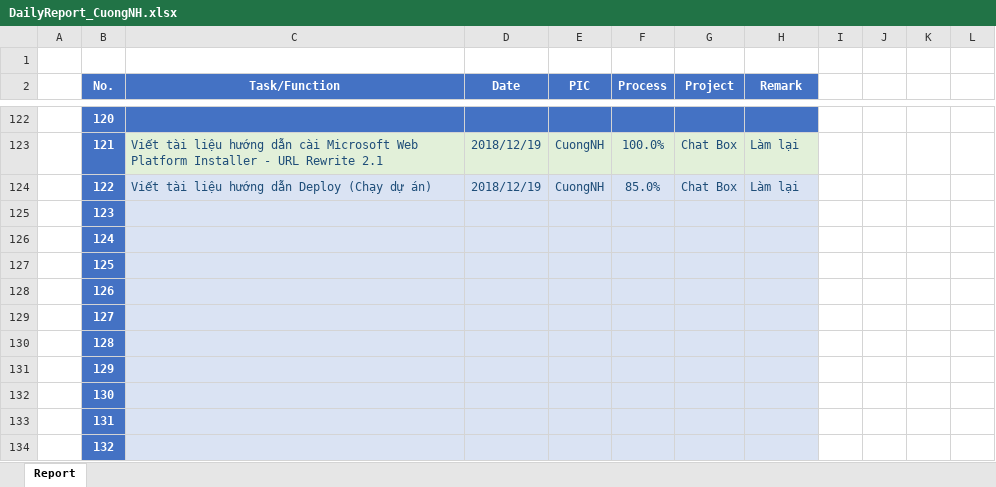
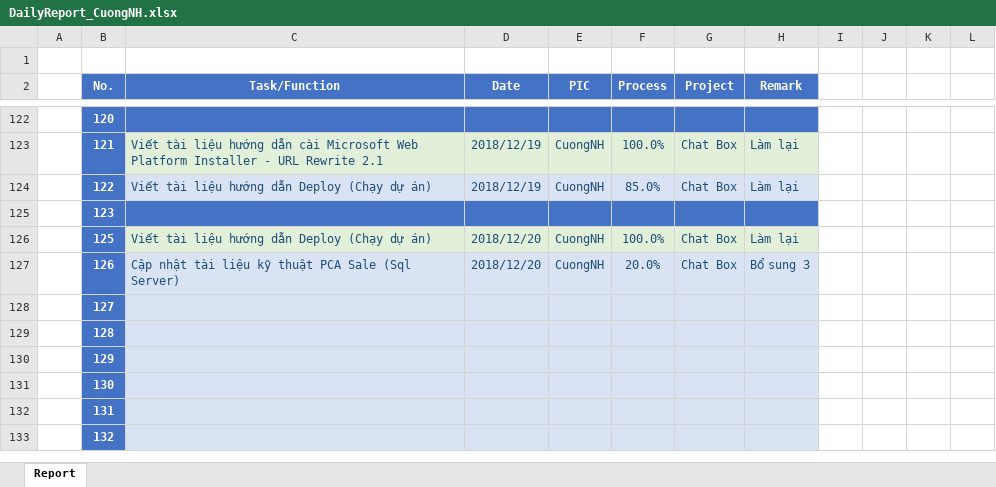
Before and after one commit to pcadev/Reports, an Excel workbook: DailyReport/DailyReport_CuongNH.xlsx, sheet Report, drawn as a sheet; only a part is shown, gaps mark what is left out; values as stored, in another font and other column widths than the file's, no borders; charts and pictures not drawn; removed rows and columns are numbered as before the commit, all else as after; the diff names each change by its address in the sheet, - before the commit and + after, or states it on an @@ line.

Commit message:
DailyReport_CuongNH

```diff
--- a/DailyReport/DailyReport_CuongNH.xlsx (sheet Report)
+++ b/DailyReport/DailyReport_CuongNH.xlsx (sheet Report)
-C125:H125 fill: #DAE3F3
+C125:H125 fill: #4472C4
-row 126:  | 124
-C126 (Task/Function): (empty)
+C126 (Task/Function): Viết tài liệu hướng dẫn Deploy (Chạy dự án)
-C126:H126 fill: #DAE3F3
+C126:H126 fill: #E2F0D9
-D126:D127 (Date): (empty)
+D126:D127 (Date): 2018/12/20
-E126:E127 (PIC): (empty)
+E126:E127 (PIC): CuongNH
-F126 (Process): (empty)
+F126 (Process): 100.0%
-G126:G127 (Project): (empty)
+G126:G127 (Project): Chat Box
-H126 (Remark): (empty)
+H126 (Remark): Làm lại
-C127 (Task/Function): (empty)
+C127 (Task/Function): Cập nhật tài liệu kỹ thuật PCA Sale (Sql Server)
-F127 (Process): (empty)
+F127 (Process): 20.0%
-H127 (Remark): (empty)
+H127 (Remark): Bổ sung 3
```
Also changed, not shown: charts or pictures.
